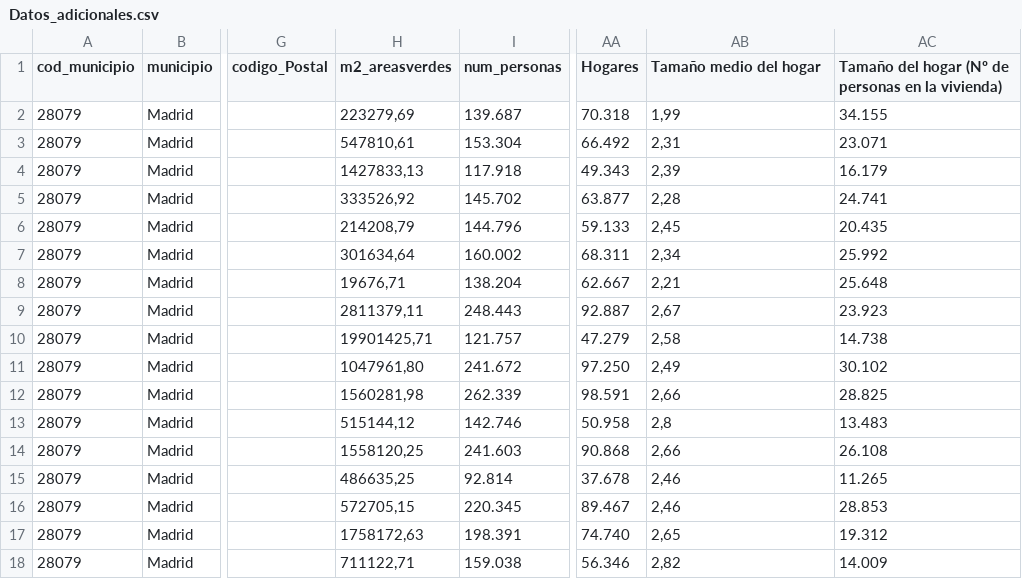
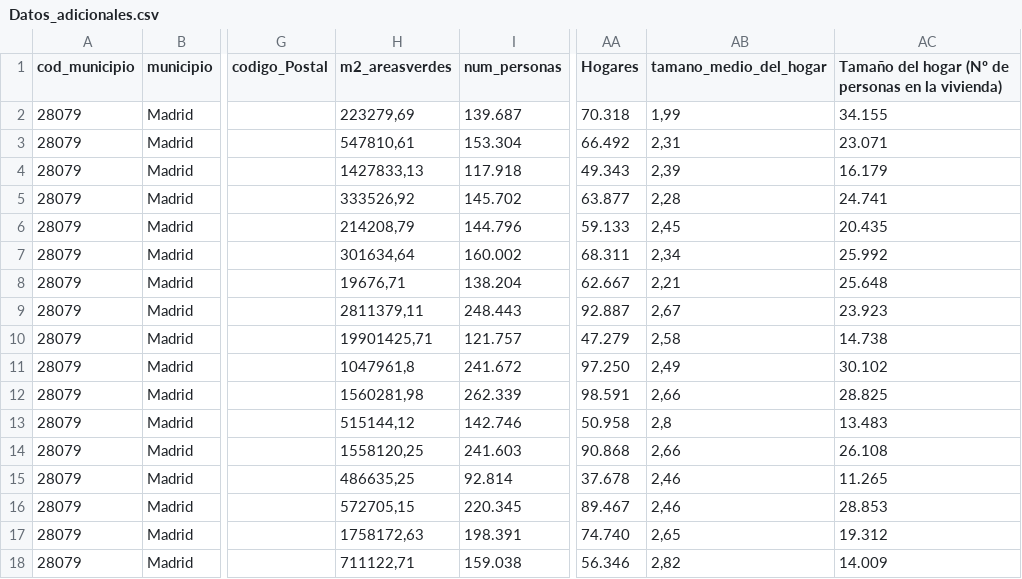
Before and after one commit to avaquerocastro/precios-de-vivienda-madrid, a CSV file: codigo/01-preprocesamiento-de-datos/02-datos-limpios/Datos_adicionales.csv, drawn as a sheet; only a part is shown, gaps mark what is left out; the diff names each change by its address in the sheet, - before the commit and + after, or states it on an @@ line.

```diff
--- a/codigo/01-preprocesamiento-de-datos/02-datos-limpios/Datos_adicionales.csv
+++ b/codigo/01-preprocesamiento-de-datos/02-datos-limpios/Datos_adicionales.csv
-AB1: Tamaño medio del hogar
+AB1: tamano_medio_del_hogar
-H11 (m2_areasverdes): 1047961,80
+H11 (m2_areasverdes): 1047961,8
```
Also changed, not shown: 2 other files.
